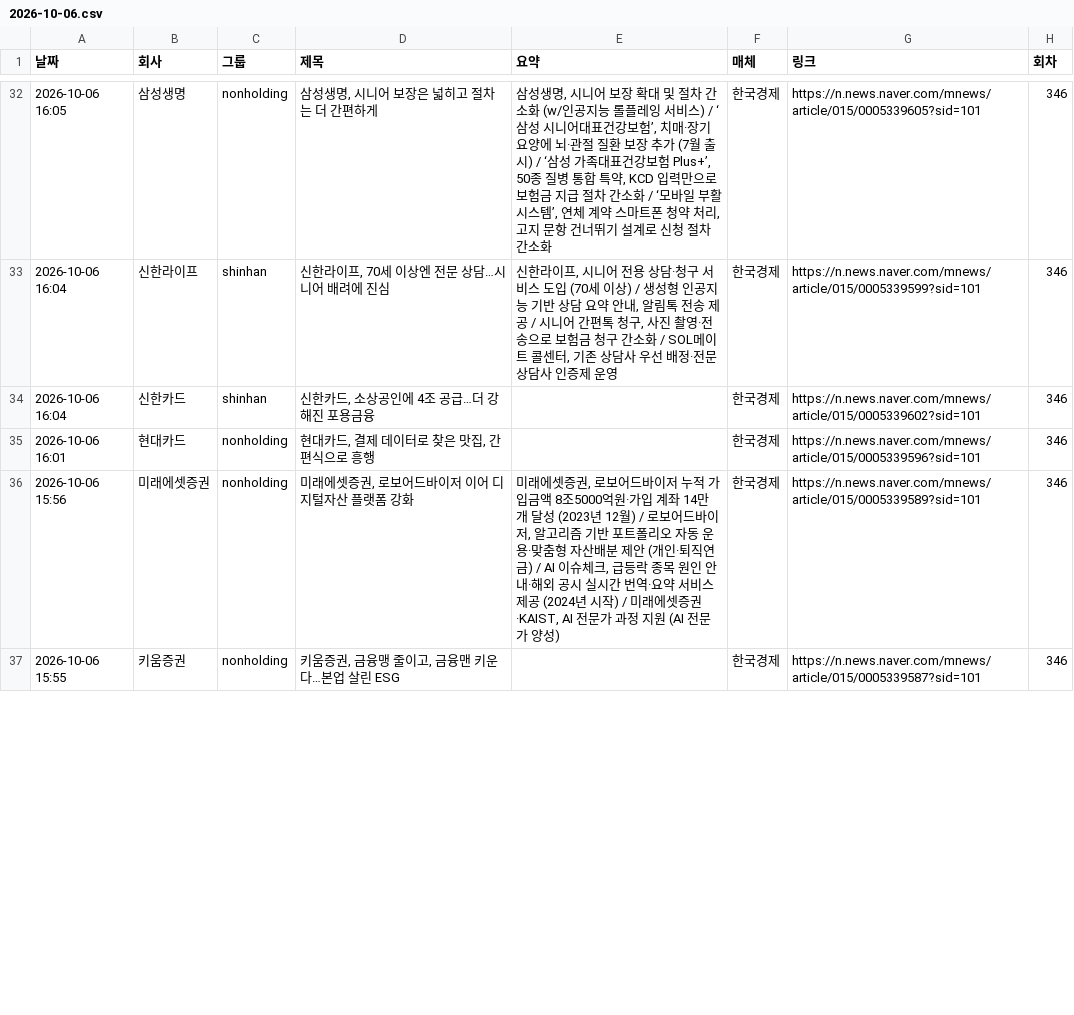
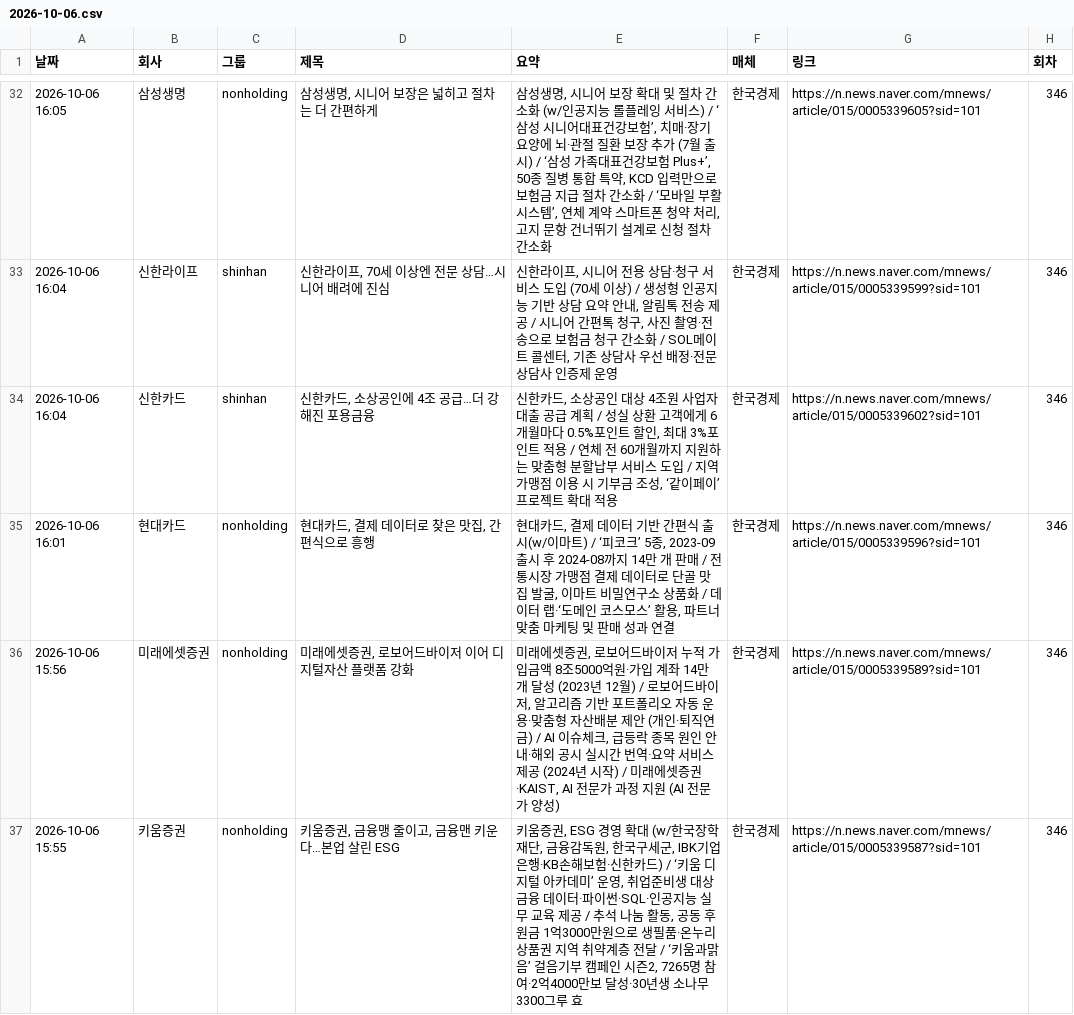
Before and after one commit to yeo6119-commits/financial-news, a CSV file: archive/2026-10-06.csv, drawn as a sheet; only a part is shown, gaps mark what is left out; the diff covers the shown part only.

```diff
--- a/archive/2026-10-06.csv
+++ b/archive/2026-10-06.csv
@@ -33,5 +33,5 @@
 2026-10-06 16:04,신한라이프,shinhan,"신한라이프, 70세 이상엔 전문 상담…시니어 배려에 진심","신한라이프, 시니어 전용 상담·청구 서비스 도입 (70세 이상) / 생성형 인공지능 기반 상담 요약 안내, 알림톡 전송 제공 / 시니어 간편톡 청구, 사진 촬영·전송으로 보험금 청구 간소화 / SOL메이트 콜센터, 기존 상담사 우선 배정·전문 상담사 인증제 운영",한국경제,https://n.news.naver.com/mnews/article/015/0005339599?sid=101,346
-2026-10-06 16:04,신한카드,shinhan,"신한카드, 소상공인에 4조 공급…더 강해진 포용금융",,한국경제,https://n.news.naver.com/mnews/article/015/0005339602?sid=101,346
-2026-10-06 16:01,현대카드,nonholding,"현대카드, 결제 데이터로 찾은 맛집, 간편식으로 흥행",,한국경제,https://n.news.naver.com/mnews/article/015/0005339596?sid=101,346
+2026-10-06 16:04,신한카드,shinhan,"신한카드, 소상공인에 4조 공급…더 강해진 포용금융","신한카드, 소상공인 대상 4조원 사업자대출 공급 계획 / 성실 상환 고객에게 6개월마다 0.5%포인트 할인, 최대 3%포인트 적용 / 연체 전 60개월까지 지원하는 맞춤형 분할납부 서비스 도입 / 지역 가맹점 이용 시 기부금 조성, ‘같이페이’ 프로젝트 확대 적용",한국경제,https://n.news.naver.com/mnews/article/015/0005339602?sid=101,346
+2026-10-06 16:01,현대카드,nonholding,"현대카드, 결제 데이터로 찾은 맛집, 간편식으로 흥행","현대카드, 결제 데이터 기반 간편식 출시(w/이마트) / ‘피코크’ 5종, 2023‑09 출시 후 2024‑08까지 14만 개 판매 / 전통시장 가맹점 결제 데이터로 단골 맛집 발굴, 이마트 비밀연구소 상품화 / 데이터 랩·‘도메인 코스모스’ 활용, 파트너 맞춤 마케팅 및 판매 성과 연결",한국경제,https://n.news.naver.com/mnews/article/015/0005339596?sid=101,346
 2026-10-06 15:56,미래에셋증권,nonholding,"미래에셋증권, 로보어드바이저 이어 디지털자산 플랫폼 강화","미래에셋증권, 로보어드바이저 누적 가입금액 8조5000억원·가입 계좌 14만 개 달성 (2023년 12월) / 로보어드바이저, 알고리즘 기반 포트폴리오 자동 운용·맞춤형 자산배분 제안 (개인·퇴직연금) / AI 이슈체크, 급등락 종목 원인 안내·해외 공시 실시간 번역·요약 서비스 제공 (2024년 시작) / 미래에셋증권·KAIST, AI 전문가 과정 지원 (AI 전문가 양성)",한국경제,https://n.news.naver.com/mnews/article/015/0005339589?sid=101,346
-2026-10-06 15:55,키움증권,nonholding,"키움증권, 금융맹 줄이고, 금융맨 키운다…본업 살린 ESG",,한국경제,https://n.news.naver.com/mnews/article/015/0005339587?sid=101,346
+2026-10-06 15:55,키움증권,nonholding,"키움증권, 금융맹 줄이고, 금융맨 키운다…본업 살린 ESG","키움증권, ESG 경영 확대 (w/한국장학재단, 금융감독원, 한국구세군, IBK기업은행·KB손해보험·신한카드) / ‘키움 디지털 아카데미’ 운영, 취업준비생 대상 금융 데이터·파이썬·SQL·인공지능 실무 교육 제공 / 추석 나눔 활동, 공동 후원금 1억3000만원으로 생필품·온누리상품권 지역 취약계층 전달 / ‘키움과맑음’ 걸음기부 캠페인 시즌2, 7265명 참여·2억4000만보 달성·30년생 소나무 3300그루 효",한국경제,https://n.news.naver.com/mnews/article/015/0005339587?sid=101,346
```
Also changed, not shown: 8 edited cells elsewhere in this file, archive/2026-10-01.csv, archive/2026-10-02.csv, 5 other files.
